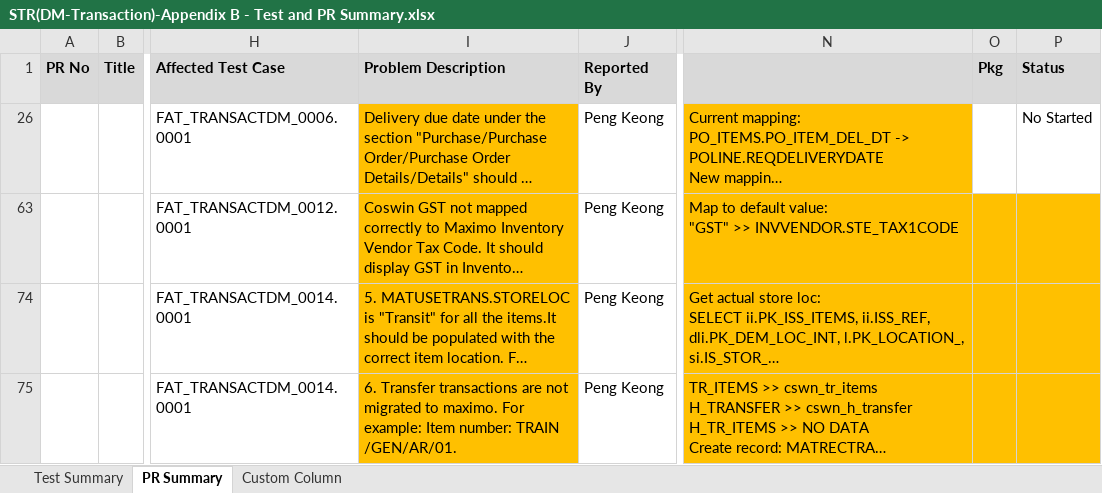
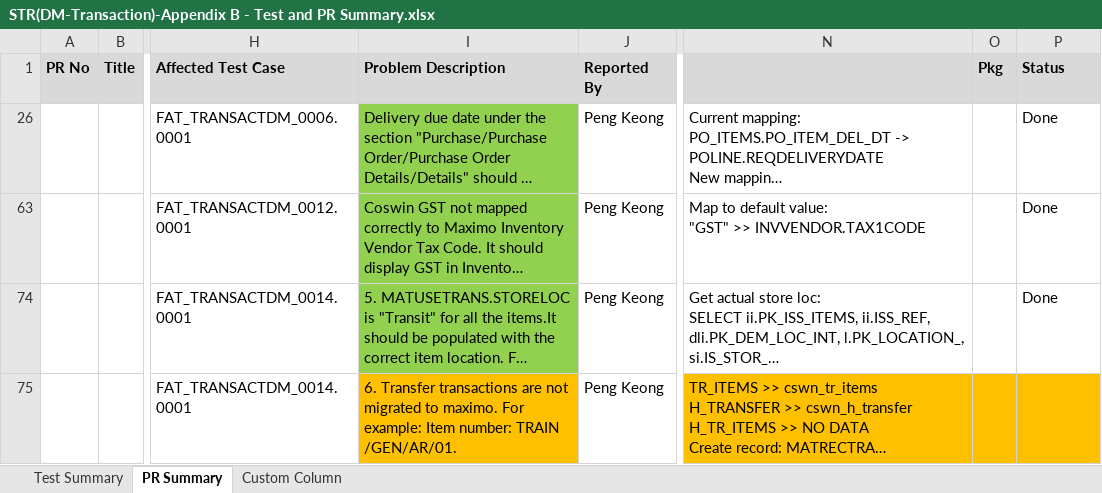
Before and after one commit to wyogap/STE.2022.CoswinMigration, an Excel workbook: Integration Services Project2/notes/STR(DM-Transaction)-Appendix B - Test and PR Summary.xlsx, sheet PR Summary, drawn as a sheet; only a part is shown, gaps mark what is left out; long unchanged cells end in …; values as stored, in another font and other column widths than the file's, no borders; the diff names each change by its address in the sheet, - before the commit and + after, or states it on an @@ line.

```diff
--- a/Integration Services Project2/notes/STR(DM-Transaction)-Appendix B - Test and PR Summary.xlsx (sheet PR Summary)
+++ b/Integration Services Project2/notes/STR(DM-Transaction)-Appendix B - Test and PR Summary.xlsx (sheet PR Summary)
-I26 fill: #FFC000
+I26 fill: #92D050
-N26 fill: #FFC000
+N26 fill: none
-P26 (Status): No Started
+P26 (Status): Done
-I63 fill: #FFC000
+I63 fill: #92D050
-N63: …"GST" >> INVVENDOR.STE_TAX1CODE
+N63: …"GST" >> INVVENDOR.TAX1CODE
-N63:P63 fill: #FFC000
+N63:P63 fill: none
-P63 (Status): (empty)
+P63 (Status): Done
-I74 fill: #FFC000
+I74 fill: #92D050
-N74:P74 fill: #FFC000
+N74:P74 fill: none
-P74 (Status): (empty)
+P74 (Status): Done
```
Also changed, not shown: sheet Custom Column, 5 other files.
